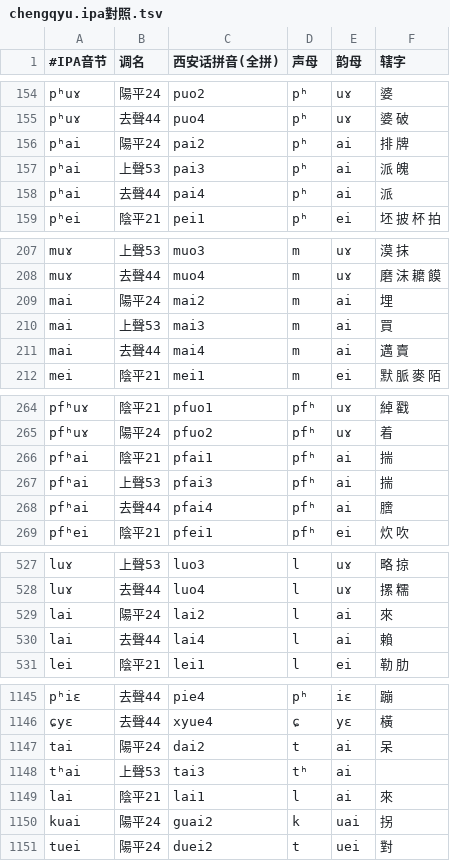
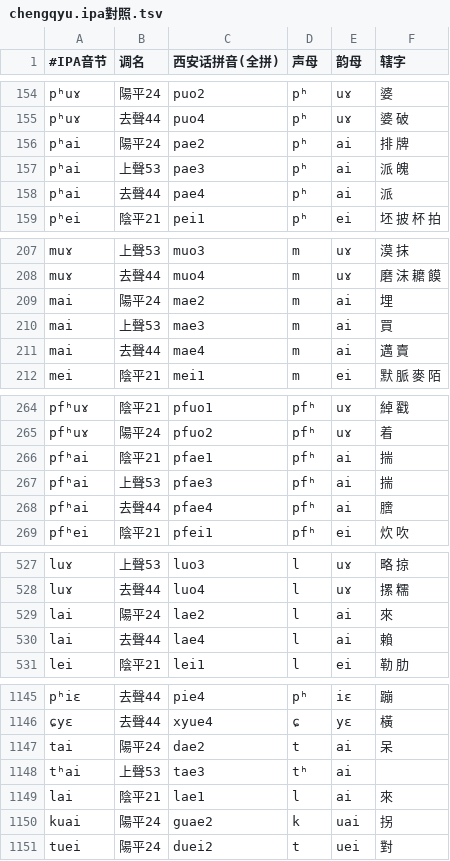
Before and after one commit to SiqYin/xinganhua-fuvufa, a TSV file: tools/chengqyu.ipa對照.tsv, drawn as a sheet; only a part is shown, gaps mark what is left out; the diff covers the shown part only.

Commit message:
拼音方案 ai→ae、iai→iae、uai→uae（韵母 40 个不变，只改拼写）；版本 1.1.9
按用户指令把 ai 韵母改成 ae，带介音的 iai、uai 一并改（用户选定「全改」）：
  bai→bae、cai→cae、kuai→kuae、guai→guae、jiai→jiae（皆）、wai→wae（外）、yai→yae（癌）

影响面与改动：
- tools/ipa2pinyin.mjs：FR 的 ai/iai/uai → ae/iae/uae，ZR 的 iai/uai → yae/wae
- 城区音字表重生成：22 个 ae 音节（bae cae dae fae gae guae hae huae jiae kae kuae lae
  mae nae ngae pae pfae sae tae wae yae zae），条目仍 3,649、音节仍 392、
  未映射 0、同形冲突 0；无 ae↔既有音节撞车
- 南郊音：先按 IPA 对应规则把无变体基线里 131 行 ai/iai/uai 改写（IPA 不变），
  再补 3 行零声母 wai/yai→wae/yae，重跑 add_nanjiao_variants.py（变体 246 条不变）→
  nanjiao.word.dict.yaml 4,594 条、420 音节、23 个 ae 音节
- tools_南郊 两个脚本的 FIN / FIN_IPA / ZERO / BF_PF 表补 ae/iae/uae，重跑不复活旧拼写
- 两套 schema 的 description 韵母名 iai → iae
- 配图 figures/rhymes.*.svg 重生成：ae [ai] 菜 cae4、iae [iai] 皆 jiae1、uae [uai] 快 kuae4
- 四语 README：韵母表、零声母表（uae→wae 外）、与普通话对照、例字 jiae1、uu/iae 提法

真机验证（Weasel rime.dll，隔离部署）：
- 城区音 392 个音节、南郊音 420 个，逐个敲全部出候选（0 失败）
- 22/23 个 ae 音节首候选注音即新拼写（bae→摆/bae3、ngae→爱/ngae4、zhong→中/beng4 等）
- 旧拼写 bai/cai/kuai/jiai 不再命中任何 ai 结尾读音码（只剩 Rime 的 ba 前缀补全）
- ` + 普通話拼音 反查、q/x 音节、简拼、分号上屏均无回归

```diff
--- a/tools/chengqyu.ipa對照.tsv
+++ b/tools/chengqyu.ipa對照.tsv
@@ -155,5 +155,5 @@ pʰuɤ	陽平24	puo2	pʰ	uɤ	婆
 pʰuɤ	去聲44	puo4	pʰ	uɤ	婆 破
-pʰai	陽平24	pai2	pʰ	ai	排 牌
-pʰai	上聲53	pai3	pʰ	ai	派 魄
-pʰai	去聲44	pai4	pʰ	ai	派
+pʰai	陽平24	pae2	pʰ	ai	排 牌
+pʰai	上聲53	pae3	pʰ	ai	派 魄
+pʰai	去聲44	pae4	pʰ	ai	派
 pʰei	陰平21	pei1	pʰ	ei	坯 披 杯 拍
@@ -208,5 +208,5 @@ muɤ	上聲53	muo3	m	uɤ	漠 抹
 muɤ	去聲44	muo4	m	uɤ	磨 沫 耱 饃
-mai	陽平24	mai2	m	ai	埋
-mai	上聲53	mai3	m	ai	買
-mai	去聲44	mai4	m	ai	邁 賣
+mai	陽平24	mae2	m	ai	埋
+mai	上聲53	mae3	m	ai	買
+mai	去聲44	mae4	m	ai	邁 賣
 mei	陰平21	mei1	m	ei	默 脈 麥 陌
@@ -265,5 +265,5 @@ pfʰuɤ	陰平21	pfuo1	pfʰ	uɤ	綽 戳
 pfʰuɤ	陽平24	pfuo2	pfʰ	uɤ	着
-pfʰai	陰平21	pfai1	pfʰ	ai	揣
-pfʰai	上聲53	pfai3	pfʰ	ai	揣
-pfʰai	去聲44	pfai4	pfʰ	ai	膪
+pfʰai	陰平21	pfae1	pfʰ	ai	揣
+pfʰai	上聲53	pfae3	pfʰ	ai	揣
+pfʰai	去聲44	pfae4	pfʰ	ai	膪
 pfʰei	陰平21	pfei1	pfʰ	ei	炊 吹
@@ -528,4 +528,4 @@ luɤ	上聲53	luo3	l	uɤ	略 掠
 luɤ	去聲44	luo4	l	uɤ	摞 糯
-lai	陽平24	lai2	l	ai	來
-lai	去聲44	lai4	l	ai	賴
+lai	陽平24	lae2	l	ai	來
+lai	去聲44	lae4	l	ai	賴
 lei	陰平21	lei1	l	ei	勒 肋
@@ -1146,6 +1146,6 @@ pʰiɛ	去聲44	pie4	pʰ	iɛ	蹦
 ɕyɛ	去聲44	xyue4	ɕ	yɛ	橫
-tai	陽平24	dai2	t	ai	呆
-tʰai	上聲53	tai3	tʰ	ai	
-lai	陰平21	lai1	l	ai	來
-kuai	陽平24	guai2	k	uai	拐
+tai	陽平24	dae2	t	ai	呆
+tʰai	上聲53	tae3	tʰ	ai	
+lai	陰平21	lae1	l	ai	來
+kuai	陽平24	guae2	k	uai	拐
 tuei	陽平24	duei2	t	uei	對
```
Also changed, not shown: 50 edited cells elsewhere in this file, tools/chengqyu.詳注.tsv, 17 other files.
